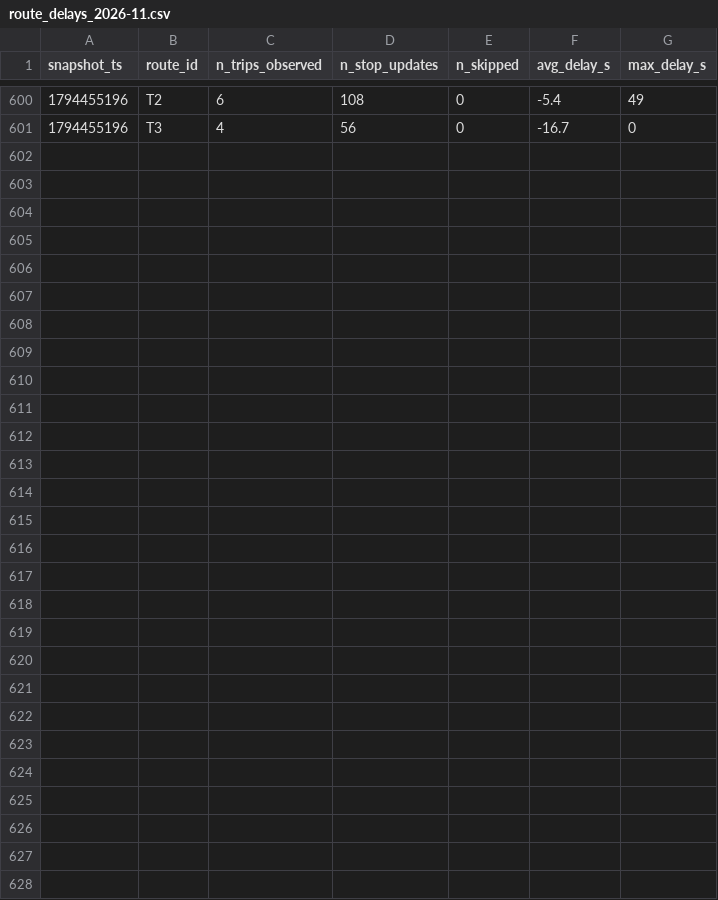
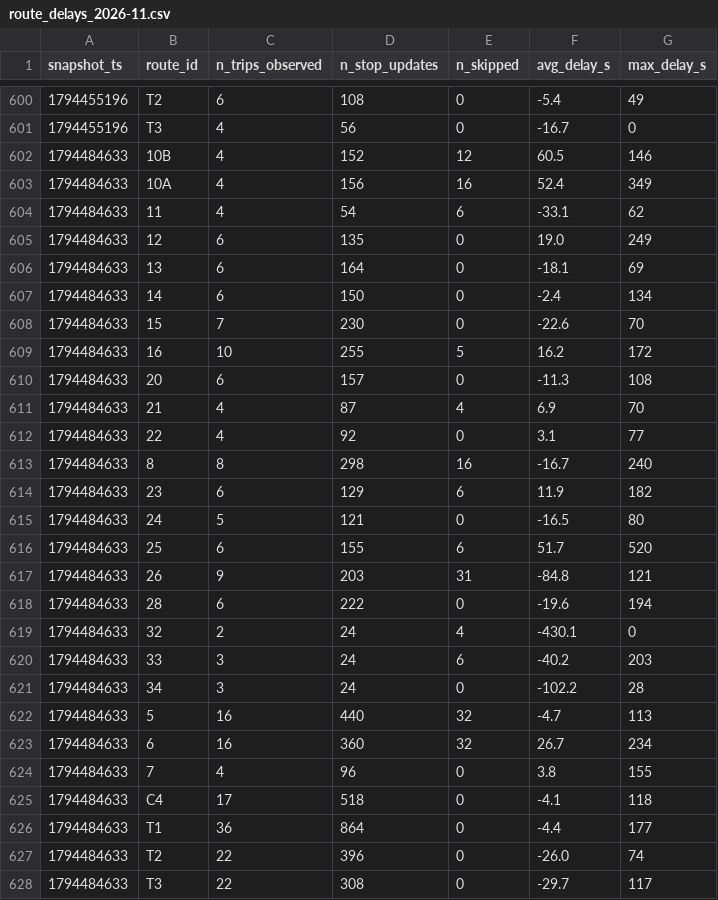
Before and after one commit to MoquereauClement/smart-mobility-lemans, a CSV file: data/history/route_delays_2026-11.csv, drawn as a sheet; only a part is shown, gaps mark what is left out; the diff names each change by its address in the sheet, - before the commit and + after, or states it on an @@ line.

```diff
--- a/data/history/route_delays_2026-11.csv
+++ b/data/history/route_delays_2026-11.csv
+row 602: 1794484633 | 10B | 4 | 152 | 12 | 60.5 | 146
+row 603: 1794484633 | 10A | 4 | 156 | 16 | 52.4 | 349
+row 604: 1794484633 | 11 | 4 | 54 | 6 | -33.1 | 62
+row 605: 1794484633 | 12 | 6 | 135 | 0 | 19.0 | 249
+row 606: 1794484633 | 13 | 6 | 164 | 0 | -18.1 | 69
+row 607: 1794484633 | 14 | 6 | 150 | 0 | -2.4 | 134
+row 608: 1794484633 | 15 | 7 | 230 | 0 | -22.6 | 70
+row 609: 1794484633 | 16 | 10 | 255 | 5 | 16.2 | 172
+row 610: 1794484633 | 20 | 6 | 157 | 0 | -11.3 | 108
+row 611: 1794484633 | 21 | 4 | 87 | 4 | 6.9 | 70
+row 612: 1794484633 | 22 | 4 | 92 | 0 | 3.1 | 77
+row 613: 1794484633 | 8 | 8 | 298 | 16 | -16.7 | 240
+row 614: 1794484633 | 23 | 6 | 129 | 6 | 11.9 | 182
+row 615: 1794484633 | 24 | 5 | 121 | 0 | -16.5 | 80
+row 616: 1794484633 | 25 | 6 | 155 | 6 | 51.7 | 520
+row 617: 1794484633 | 26 | 9 | 203 | 31 | -84.8 | 121
+row 618: 1794484633 | 28 | 6 | 222 | 0 | -19.6 | 194
+row 619: 1794484633 | 32 | 2 | 24 | 4 | -430.1 | 0
+row 620: 1794484633 | 33 | 3 | 24 | 6 | -40.2 | 203
+row 621: 1794484633 | 34 | 3 | 24 | 0 | -102.2 | 28
+row 622: 1794484633 | 5 | 16 | 440 | 32 | -4.7 | 113
+row 623: 1794484633 | 6 | 16 | 360 | 32 | 26.7 | 234
+row 624: 1794484633 | 7 | 4 | 96 | 0 | 3.8 | 155
+row 625: 1794484633 | C4 | 17 | 518 | 0 | -4.1 | 118
+row 626: 1794484633 | T1 | 36 | 864 | 0 | -4.4 | 177
+row 627: 1794484633 | T2 | 22 | 396 | 0 | -26.0 | 74
+row 628: 1794484633 | T3 | 22 | 308 | 0 | -29.7 | 117
```
Also changed, not shown: 1 other file.
